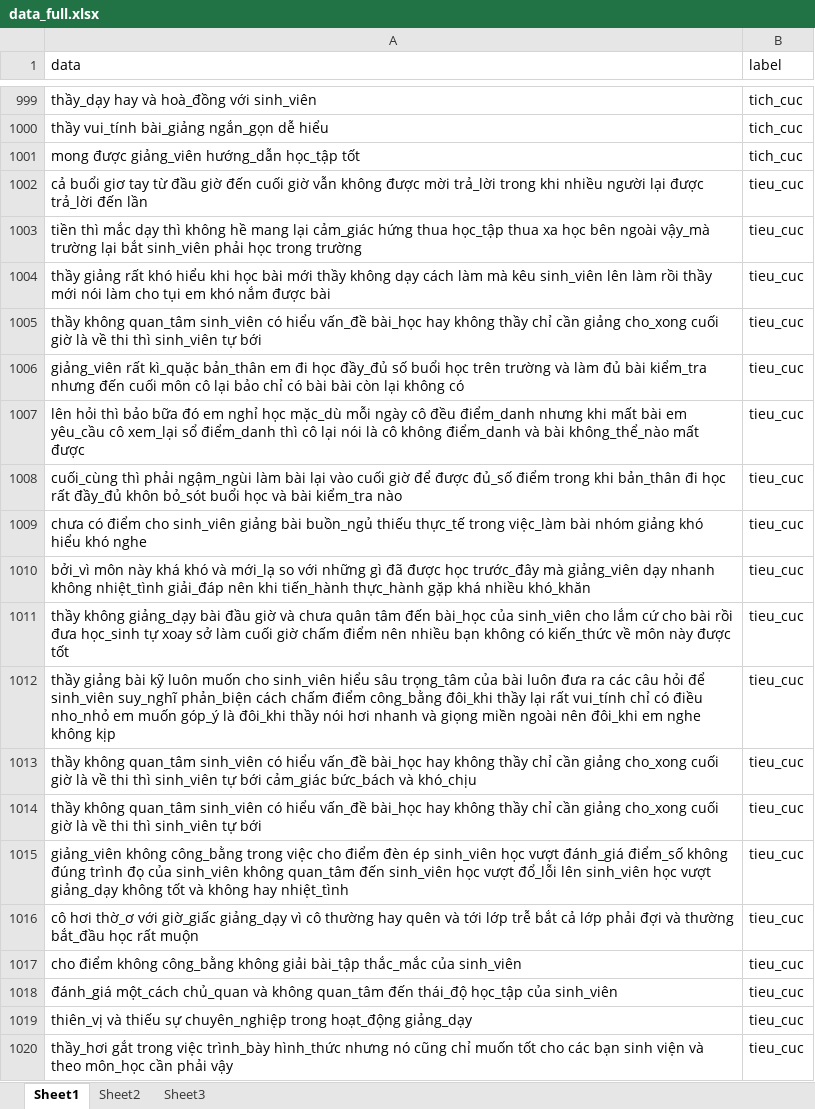
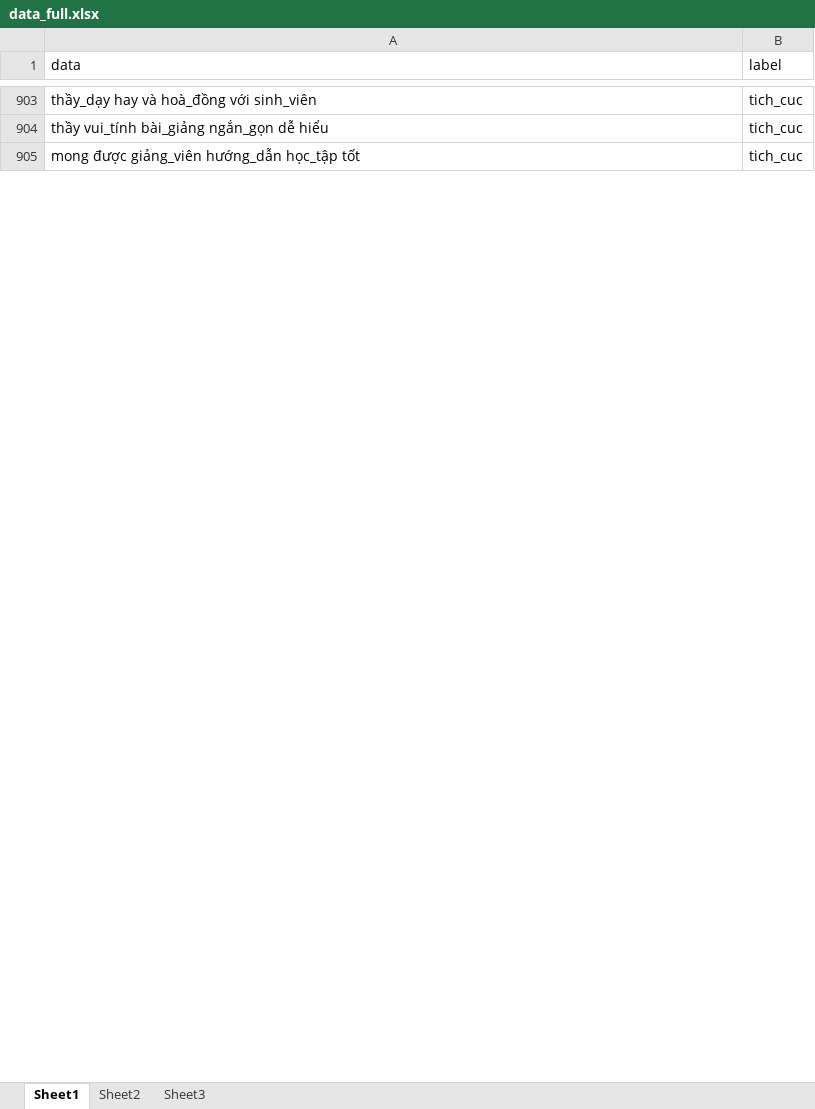
Before and after one commit to vominhquan1995/NLP, an Excel workbook: Sentence2vec/input/data_full.xlsx, sheet Sheet1, drawn as a sheet; only a part is shown, gaps mark what is left out; values as stored, in another font and other column widths than the file's, no cell formats; removed rows and columns are numbered as before the commit, all else as after; the diff covers the shown part only; the diff names each change by its address in the sheet, - before the commit and + after, or states it on an @@ line.

```diff
--- a/Sentence2vec/input/data_full.xlsx (sheet Sheet1)
+++ b/Sentence2vec/input/data_full.xlsx (sheet Sheet1)
-row 1002: cả buổi giơ tay từ đầu giờ đến cuối giờ vẫn không được mời trả_lời trong khi nhiều người lại được trả_lời đến lần | tieu_cuc
-row 1003: tiền thì mắc dạy thì không hề mang lại cảm_giác hứng thua học_tập thua xa học bên ngoài vậy_mà trường lại bắt sinh_viên phải học trong trường | tieu_cuc
@@ row 1004 moved to row 409: thầy giảng rất khó hiểu khi học bài mới … @@
@@ row 1005 moved to row 413: thầy không quan_tâm sinh_viên có hiểu vấ… @@
-row 1006: giảng_viên rất kì_quặc bản_thân em đi học đầy_đủ số buổi học trên trường và làm đủ bài kiểm_tra nhưng đến cuối môn cô lại bảo chỉ có bài bài còn lại không có | tieu_cuc
-row 1007: lên hỏi thì bảo bữa đó em nghỉ học mặc_dù mỗi ngày cô đều điểm_danh nhưng khi mất bài em yêu_cầu cô xem_lại sổ điểm_danh thì cô lại nói là cô không điểm_danh và bài không_thể_nào mất được | tieu_cuc
-row 1008: cuối_cùng thì phải ngậm_ngùi làm bài lại vào cuối giờ để được đủ_số điểm trong khi bản_thân đi học rất đầy_đủ khôn bỏ_sót buổi học và bài kiểm_tra nào | tieu_cuc
@@ row 1009 moved to row 506: chưa có điểm cho sinh_viên giảng bài buồ… @@
-row 1010: bởi_vì môn này khá khó và mới_lạ so với những gì đã được học trước_đây mà giảng_viên dạy nhanh không nhiệt_tình giải_đáp nên khi tiến_hành thực_hành gặp khá nhiều khó_khăn | tieu_cuc
@@ row 1011 moved to row 510: thầy không giảng_dạy bài đầu giờ và chưa… @@
-row 1012: thầy giảng bài kỹ luôn muốn cho sinh_viên hiểu sâu trọng_tâm của bài luôn đưa ra các câu hỏi để sinh_viên suy_nghĩ phản_biện cách chấm điểm công_bằng đôi_khi thầy lại rất vui_tính chỉ có điều nho_nhỏ em muốn góp_ý là đôi_khi thầy nói hơi nhanh và giọng miền ngoài nên đôi_khi em nghe không kịp | tieu_cuc
-row 1013: thầy không quan_tâm sinh_viên có hiểu vấn_đề bài_học hay không thầy chỉ cần giảng cho_xong cuối giờ là về thi thì sinh_viên tự bới cảm_giác bức_bách và khó_chịu | tieu_cuc
-row 1014: thầy không quan_tâm sinh_viên có hiểu vấn_đề bài_học hay không thầy chỉ cần giảng cho_xong cuối giờ là về thi thì sinh_viên tự bới | tieu_cuc
-row 1015: giảng_viên không công_bằng trong việc cho điểm đèn ép sinh_viên học vượt đánh_giá điểm_số không đúng trình đọ của sinh_viên không quan_tâm đến sinh_viên học vượt đổ_lỗi lên sinh_viên học vượt giảng_dạy không tốt và không hay nhiệt_tình | tieu_cuc
@@ row 1016 moved to row 353: cô hơi thờ_ơ với giờ_giấc giảng_dạy vì c… @@
@@ row 1017 moved to row 364: cho điểm không công_bằng không giải bài_… @@
-row 1018: đánh_giá một_cách chủ_quan và không quan_tâm đến thái_độ học_tập của sinh_viên | tieu_cuc
-row 1019: thiên_vị và thiếu sự chuyên_nghiệp trong hoạt_động giảng_dạy | tieu_cuc
-row 1020: thầy_hơi gắt trong việc trình_bày hình_thức nhưng nó cũng chỉ muốn tốt cho các bạn sinh viện và theo môn_học cần phải vậy | tieu_cuc
```
Also changed, not shown: 198 added rows, 285 removed rows, 14 moved rows and 196 edited cells elsewhere in this sheet, cell formats, 4 other files.
